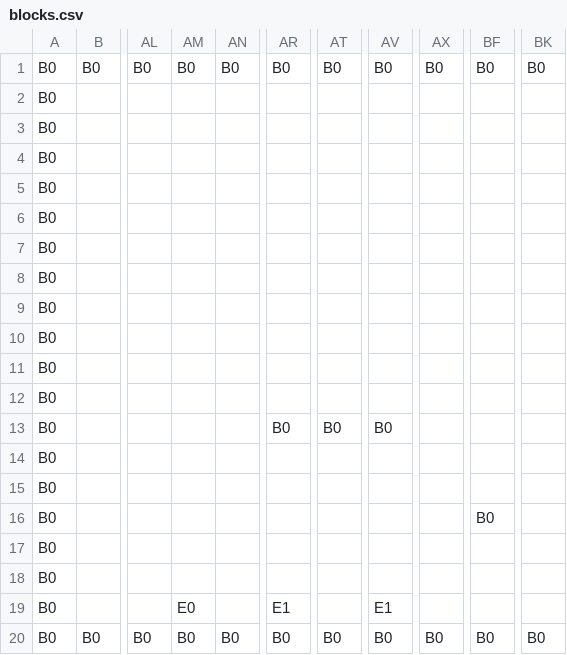
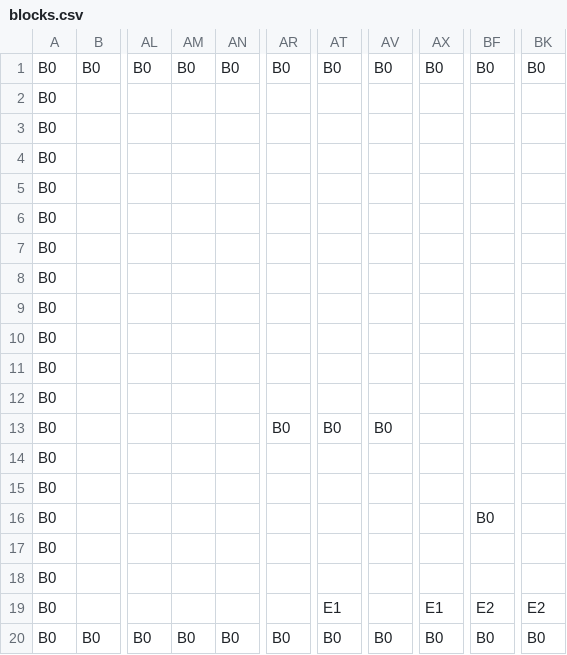
Before and after one commit to KawadaRikuto/AL4_2D_Action_Master, a CSV file: Resources/blocks.csv, drawn as a sheet; only a part is shown, gaps mark what is left out; the diff names each change by its address in the sheet, - before the commit and + after, or states it on an @@ line.

```diff
--- a/Resources/blocks.csv
+++ b/Resources/blocks.csv
-AM19: E0
+AM19: (empty)
-AR19: E1
+AR19: (empty)
-AT19: (empty)
+AT19: E1
-AV19: E1
+AV19: (empty)
-AX19: (empty)
+AX19: E1
-BF19: (empty)
+BF19: E2
-BK19: (empty)
+BK19: E2
```
Also changed, not shown: 3 other files.
